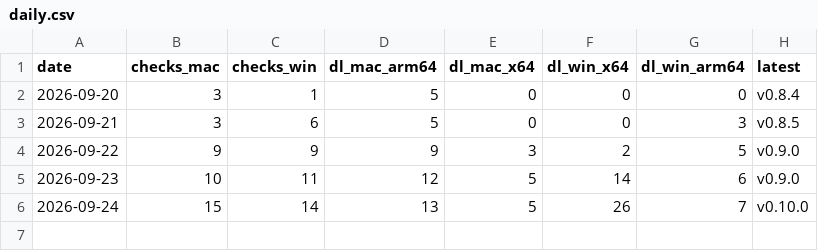
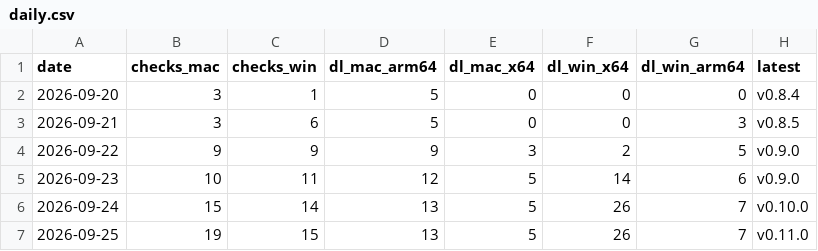
Before and after one commit to coworkagent/cowork-releases, a CSV file: stats/daily.csv, drawn as a sheet; the diff names each change by its address in the sheet, - before the commit and + after, or states it on an @@ line.

```diff
--- a/stats/daily.csv
+++ b/stats/daily.csv
+row 7: 2026-09-25 | 19 | 15 | 13 | 5 | 26 | 7 | v0.11.0
```
Also changed, not shown: 1 other file.
